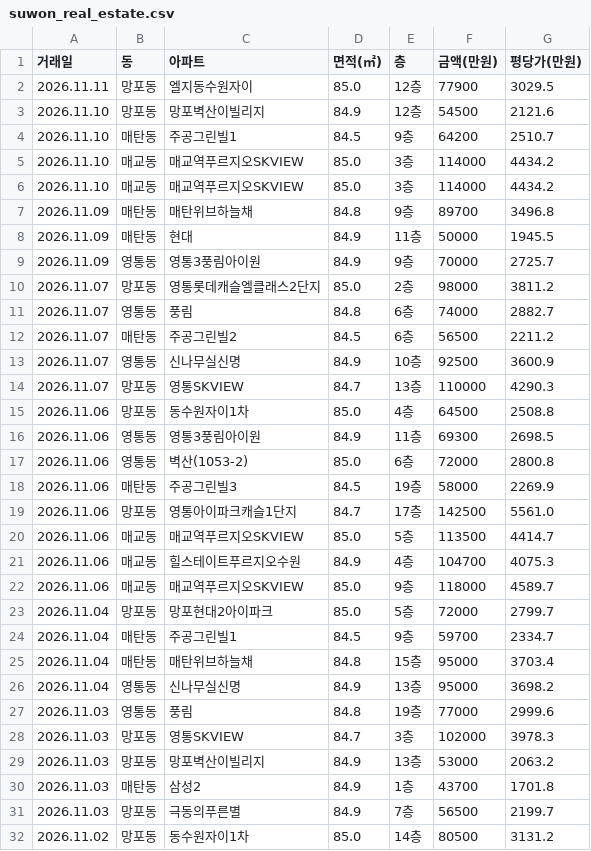
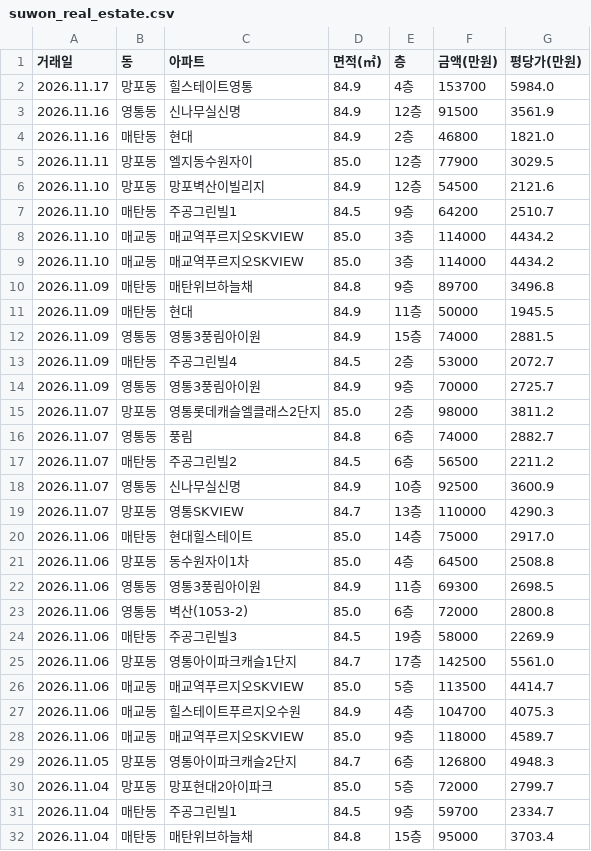
Before and after one commit to gamechris98-sketch/suwon-real-estate, a CSV file: suwon_real_estate.csv, drawn as a sheet; only a part is shown; the shorter side is filled out with more unchanged rows.

```diff
--- a/suwon_real_estate.csv
+++ b/suwon_real_estate.csv
@@ -1,2 +1,5 @@
 거래일,동,아파트,면적(㎡),층,금액(만원),평당가(만원)
+2026.11.17,망포동,힐스테이트영통,84.9,4층,153700,5984.0
+2026.11.16,영통동,신나무실신명,84.9,12층,91500,3561.9
+2026.11.16,매탄동,현대,84.9,2층,46800,1821.0
 2026.11.11,망포동,엘지동수원자이,85.0,12층,77900,3029.5
@@ -8,2 +11,4 @@
 2026.11.09,매탄동,현대,84.9,11층,50000,1945.5
+2026.11.09,영통동,영통3풍림아이원,84.9,15층,74000,2881.5
+2026.11.09,매탄동,주공그린빌4,84.5,2층,53000,2072.7
 2026.11.09,영통동,영통3풍림아이원,84.9,9층,70000,2725.7
@@ -14,2 +19,3 @@
 2026.11.07,망포동,영통SKVIEW,84.7,13층,110000,4290.3
+2026.11.06,매탄동,현대힐스테이트,85.0,14층,75000,2917.0
 2026.11.06,망포동,동수원자이1차,85.0,4층,64500,2508.8
@@ -22,2 +28,3 @@
 2026.11.06,매교동,매교역푸르지오SKVIEW,85.0,9층,118000,4589.7
+2026.11.05,망포동,영통아이파크캐슬2단지,84.7,6층,126800,4948.3
 2026.11.04,망포동,망포현대2아이파크,85.0,5층,72000,2799.7
```
Also changed, not shown: 2 other files.
